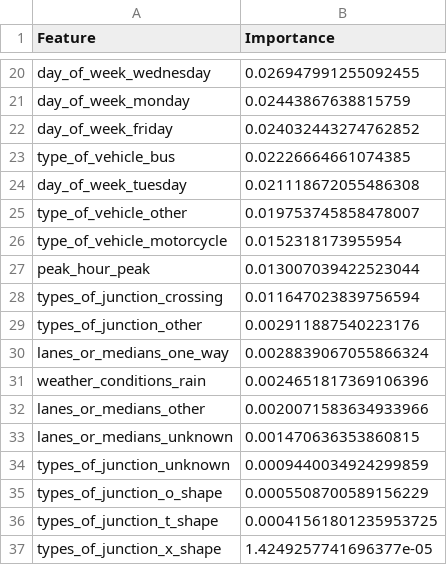
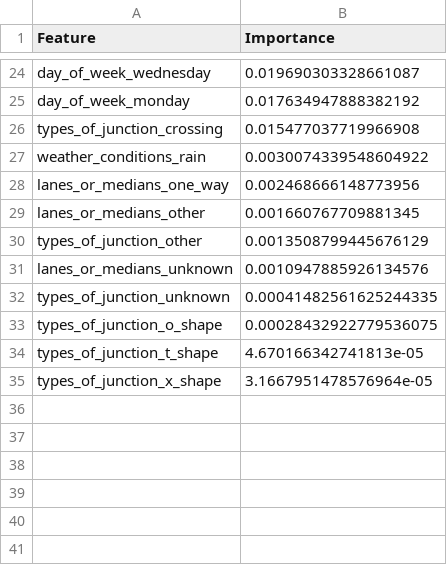
Before and after one commit to Jett-Tan/Traffic-Predictor, a CSV file: dags/data/top_incident_rate_features.csv, drawn as a sheet; only a part is shown, gaps mark what is left out; removed rows and columns are numbered as before the commit, all else as after; the diff covers the shown part only; the diff names each change by its address in the sheet, - before the commit and + after, or states it on an @@ line.

```diff
--- a/dags/data/top_incident_rate_features.csv
+++ b/dags/data/top_incident_rate_features.csv
-B24 (Importance): 0.026947991255092455
+B24 (Importance): 0.019690303328661087
-B25 (Importance): 0.02443867638815759
+B25 (Importance): 0.017634947888382192
-row 22: day_of_week_friday | 0.024032443274762852
-row 23: type_of_vehicle_bus | 0.02226664661074385
-row 24: day_of_week_tuesday | 0.021118672055486308
-row 25: type_of_vehicle_other | 0.019753745858478007
-row 26: type_of_vehicle_motorcycle | 0.0152318173955954
-row 27: peak_hour_peak | 0.013007039422523044
-B26 (Importance): 0.011647023839756594
+B26 (Importance): 0.015477037719966908
-row 29: types_of_junction_other | 0.002911887540223176
-row 30: lanes_or_medians_one_way | 0.0028839067055866324
-B27 (Importance): 0.0024651817369106396
+B27 (Importance): 0.0030074339548604922
+row 28: lanes_or_medians_one_way | 0.002468666148773956
-B29 (Importance): 0.0020071583634933966
+B29 (Importance): 0.001660767709881345
+row 30: types_of_junction_other | 0.0013508799445676129
-B31 (Importance): 0.001470636353860815
+B31 (Importance): 0.0010947885926134576
-B32 (Importance): 0.0009440034924299859
+B32 (Importance): 0.00041482561625244335
-B33 (Importance): 0.0005508700589156229
+B33 (Importance): 0.00028432922779536075
-B34 (Importance): 0.00041561801235953725
+B34 (Importance): 4.670166342741813e-05
-B35 (Importance): 1.4249257741696377e-05
+B35 (Importance): 3.1667951478576964e-05
```
Also changed, not shown: 15 added rows, 11 removed rows and 7 edited cells elsewhere in this file, dags/data/models/model_performance.csv, 6 other files.
